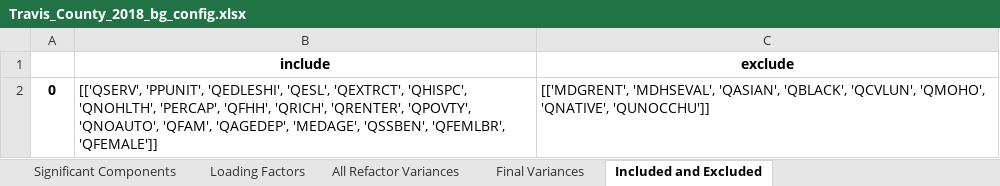
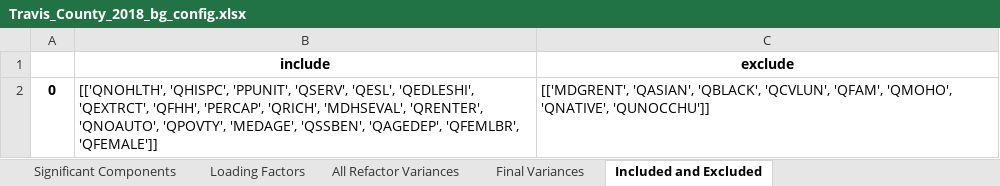
Before and after one commit to mdp0023/SVInsight, an Excel workbook: Travis_County/Documentation/Travis_County_2018_bg_config.xlsx, sheet Included and Excluded, drawn as a sheet; values as stored, in another font and other column widths than the file's, no borders; the diff names each change by its address in the sheet, - before the commit and + after, or states it on an @@ line.

```diff
--- a/Travis_County/Documentation/Travis_County_2018_bg_config.xlsx (sheet Included and Excluded)
+++ b/Travis_County/Documentation/Travis_County_2018_bg_config.xlsx (sheet Included and Excluded)
-B2 (include): [['QSERV', 'PPUNIT', 'QEDLESHI', 'QESL', 'QEXTRCT', 'QHISPC', 'QNOHLTH', 'PERCAP', 'QFHH', 'QRICH', 'QRENTER', 'QPOVTY', 'QNOAUTO', 'QFAM', 'QAGEDEP', 'MEDAGE', 'QSSBEN', 'QFEMLBR', 'QFEMALE']]
+B2 (include): [['QNOHLTH', 'QHISPC', 'PPUNIT', 'QSERV', 'QESL', 'QEDLESHI', 'QEXTRCT', 'QFHH', 'PERCAP', 'QRICH', 'MDHSEVAL', 'QRENTER', 'QNOAUTO', 'QPOVTY', 'MEDAGE', 'QSSBEN', 'QAGEDEP', 'QFEMLBR', 'QFEMALE']]
-C2 (exclude): [['MDGRENT', 'MDHSEVAL', 'QASIAN', 'QBLACK', 'QCVLUN', 'QMOHO', 'QNATIVE',…
+C2 (exclude): [['MDGRENT', 'QASIAN', 'QBLACK', 'QCVLUN', 'QFAM', 'QMOHO', 'QNATIVE',…
```
Also changed, not shown: sheet Loading Factors, sheet All Refactor Variances, sheet Final Variances, sheet Significant Components, 10 other files.
